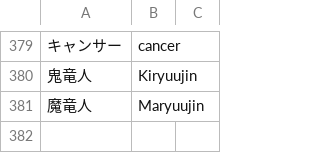
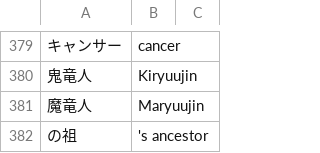
Before and after one commit to nille02/mtl, a TSV file: data/wordlist/Death Mage Raw/MBA-Races.tsv, drawn as a sheet; only a part is shown, gaps mark what is left out.

```diff
--- a/data/wordlist/Death Mage Raw/MBA-Races.tsv
+++ b/data/wordlist/Death Mage Raw/MBA-Races.tsv
@@ -381 +381,2 @@
 魔竜人	Maryuujin
+の祖	's ancestor
```
Also changed, not shown: data/wordlist/Death Mage Raw/MBA-Common_Terms.tsv, data/wordlist/Death Mage Raw/MBA-Skills.tsv, 1 other file.
